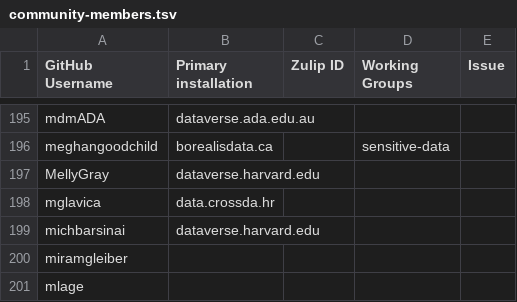
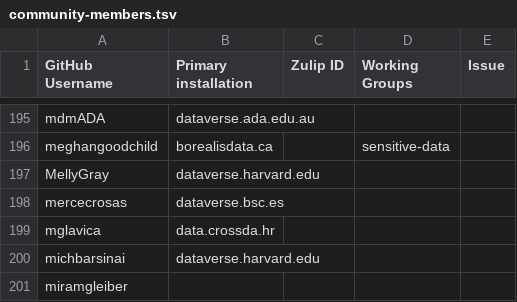
Before and after one commit to gdcc/people.dataverse.org, a TSV file: data/community-members.tsv, drawn as a sheet; only a part is shown, gaps mark what is left out; the shorter side is filled out with more unchanged rows.

Commit message:
dataverse.bsc.es

```diff
--- a/data/community-members.tsv
+++ b/data/community-members.tsv
@@ -197,2 +197,3 @@ meghangoodchild	borealisdata.ca		sensitive-data
 MellyGray	dataverse.harvard.edu			
+mercecrosas	dataverse.bsc.es			
 mglavica	data.crossda.hr			
```
Also changed, not shown: 1 other file.
